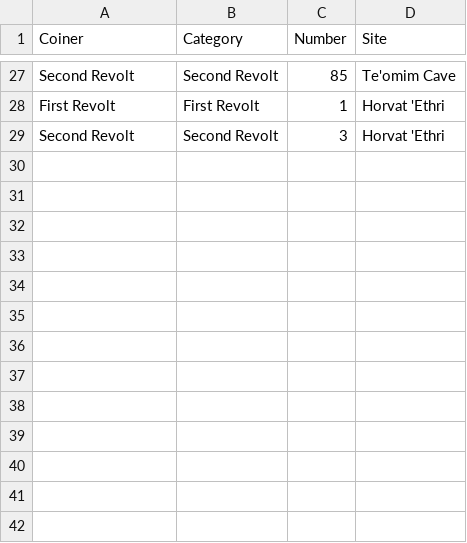
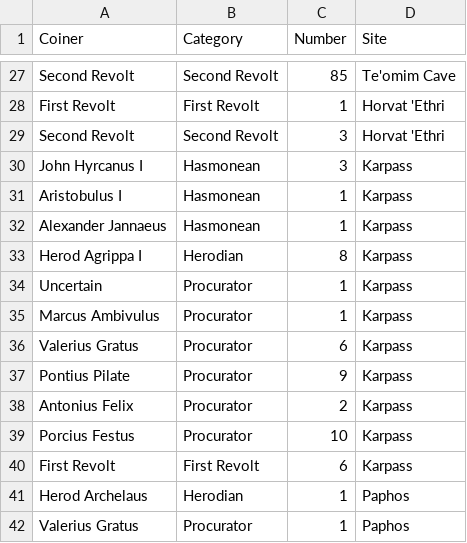
Before and after one commit to hwetsman/map_coins, a CSV file: coin_data.csv, drawn as a sheet; only a part is shown, gaps mark what is left out.

Commit message:
Data: add paphos and karpass coins

```diff
--- a/coin_data.csv
+++ b/coin_data.csv
@@ -29 +29,14 @@ First Revolt,First Revolt,1,Horvat 'Ethri
 Second Revolt,Second Revolt,3,Horvat 'Ethri
+John Hyrcanus I,Hasmonean,3,Karpass
+Aristobulus I,Hasmonean,1,Karpass
+Alexander Jannaeus,Hasmonean,1,Karpass
+Herod Agrippa I,Herodian,8,Karpass
+Uncertain,Procurator,1,Karpass
+Marcus Ambivulus,Procurator,1,Karpass
+Valerius Gratus,Procurator,6,Karpass
+Pontius Pilate,Procurator,9,Karpass
+Antonius Felix,Procurator,2,Karpass
+Porcius Festus,Procurator,10,Karpass
+First Revolt,First Revolt,6,Karpass
+Herod Archelaus,Herodian,1,Paphos
+Valerius Gratus,Procurator,1,Paphos
```
